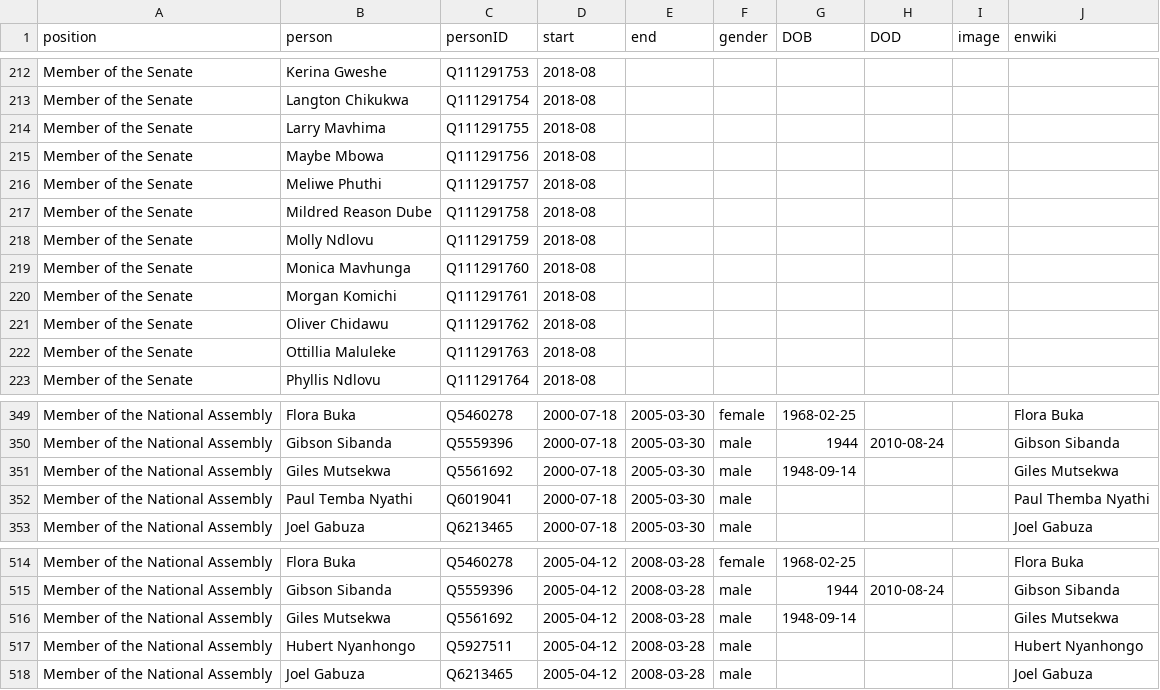
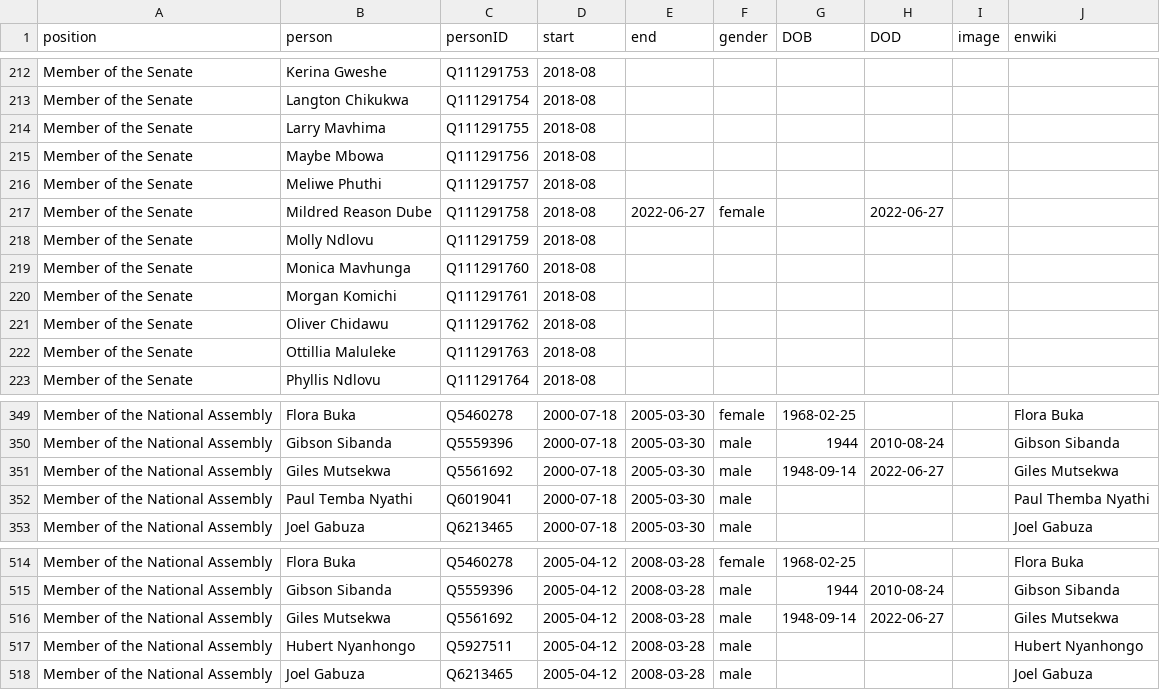
Before and after one commit to every-politician-scrapers/zimbabwe, a CSV file: html/legislators.csv, drawn as a sheet; only a part is shown, gaps mark what is left out.

```diff
--- a/html/legislators.csv
+++ b/html/legislators.csv
@@ -216,3 +216,3 @@ Member of the Senate,Maybe Mbowa,Q111291756,2018-08,,,,,,
 Member of the Senate,Meliwe Phuthi,Q111291757,2018-08,,,,,,
-Member of the Senate,Mildred Reason Dube,Q111291758,2018-08,,,,,,
+Member of the Senate,Mildred Reason Dube,Q111291758,2018-08,2022-06-27,female,,2022-06-27,,
 Member of the Senate,Molly Ndlovu,Q111291759,2018-08,,,,,,
@@ -350,3 +350,3 @@ Member of the National Assembly,Flora Buka,Q5460278,2000-07-18,2005-03-30,female
 Member of the National Assembly,Gibson Sibanda,Q5559396,2000-07-18,2005-03-30,male,1944,2010-08-24,,Gibson Sibanda
-Member of the National Assembly,Giles Mutsekwa,Q5561692,2000-07-18,2005-03-30,male,1948-09-14,,,Giles Mutsekwa
+Member of the National Assembly,Giles Mutsekwa,Q5561692,2000-07-18,2005-03-30,male,1948-09-14,2022-06-27,,Giles Mutsekwa
 Member of the National Assembly,Paul Temba Nyathi,Q6019041,2000-07-18,2005-03-30,male,,,,Paul Themba Nyathi
@@ -515,3 +515,3 @@ Member of the National Assembly,Flora Buka,Q5460278,2005-04-12,2008-03-28,female
 Member of the National Assembly,Gibson Sibanda,Q5559396,2005-04-12,2008-03-28,male,1944,2010-08-24,,Gibson Sibanda
-Member of the National Assembly,Giles Mutsekwa,Q5561692,2005-04-12,2008-03-28,male,1948-09-14,,,Giles Mutsekwa
+Member of the National Assembly,Giles Mutsekwa,Q5561692,2005-04-12,2008-03-28,male,1948-09-14,2022-06-27,,Giles Mutsekwa
 Member of the National Assembly,Hubert Nyanhongo,Q5927511,2005-04-12,2008-03-28,male,,,,Hubert Nyanhongo
```
Also changed, not shown: html/holders21.csv, 1 other file.
